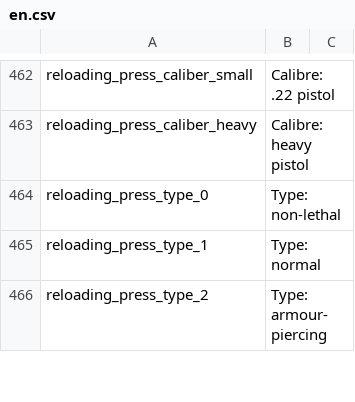
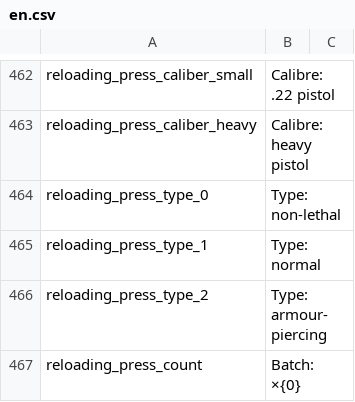
Before and after one commit to Wladyslavv/Vanilla_Chemistry_Expansion, a CSV file: Localization/en.csv, drawn as a sheet; only a part is shown, gaps mark what is left out; the diff covers the shown part only; the diff names each change by its address in the sheet, - before the commit and + after, or states it on an @@ line.

```diff
--- a/Localization/en.csv
+++ b/Localization/en.csv
+row 467: reloading_press_count | Batch: ×{0}
```
Also changed, not shown: 1 added row and 1 edited cell elsewhere in this file, Localization/fr.csv, Localization/ru.csv, 9 other files.
